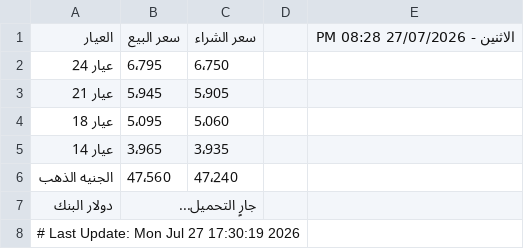
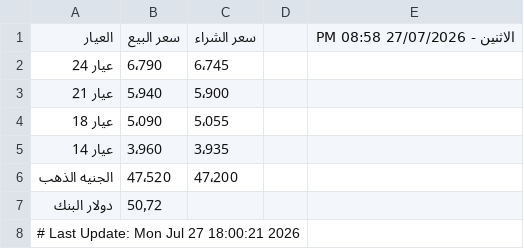
Before and after one commit to abodaapp-hash/-update_gold_prices.py, a CSV file: data/gold_prices.csv, drawn as a sheet.

```diff
--- a/data/gold_prices.csv
+++ b/data/gold_prices.csv
@@ -1,8 +1,8 @@
-العيار,سعر البيع,سعر الشراء,,الاثنين - 27/07/2026 08:28 PM
-عيار 24,6٬795,6٬750,,
-عيار 21,5٬945,5٬905,,
-عيار 18,5٬095,5٬060,,
-عيار 14,3٬965,3٬935,,
-الجنيه الذهب,47٬560,47٬240,,
-دولار البنك,جارٍ التحميل...,,,
-# Last Update: Mon Jul 27 17:30:19 2026
+العيار,سعر البيع,سعر الشراء,,الاثنين - 27/07/2026 08:58 PM
+عيار 24,6٬790,6٬745,,
+عيار 21,5٬940,5٬900,,
+عيار 18,5٬090,5٬055,,
+عيار 14,3٬960,3٬935,,
+الجنيه الذهب,47٬520,47٬200,,
+دولار البنك,50٫72,,,
+# Last Update: Mon Jul 27 18:00:21 2026
```
